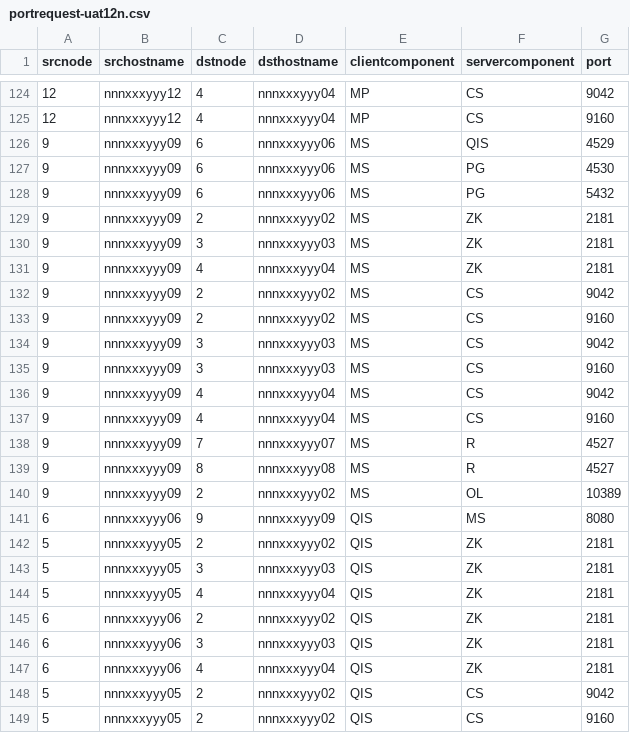
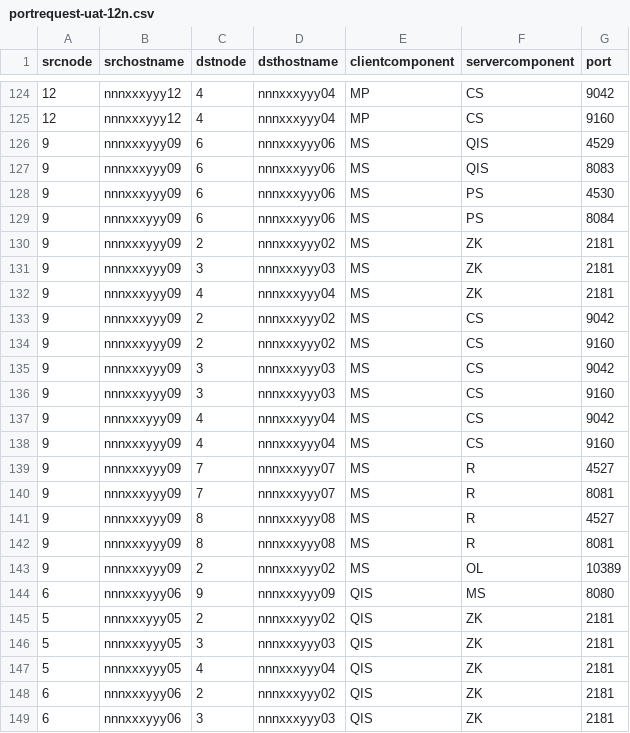
Before and after one commit to yuriylesyuk/etp, a CSV file: examples/portrequest-uat-12n.csv (was examples/portrequest-uat12n.csv), drawn as a sheet; only a part is shown, gaps mark what is left out; the shorter side is filled out with more unchanged rows.

```diff
--- a/examples/portrequest-uat12n.csv
+++ b/examples/portrequest-uat-12n.csv
@@ -126,4 +126,5 @@ srcnode, srchostname, dstnode, dsthostname, clientcomponent, servercomponent, po
 9, nnnxxxyyy09, 6, nnnxxxyyy06, MS, QIS, 4529
-9, nnnxxxyyy09, 6, nnnxxxyyy06, MS, PG, 4530
-9, nnnxxxyyy09, 6, nnnxxxyyy06, MS, PG, 5432
+9, nnnxxxyyy09, 6, nnnxxxyyy06, MS, QIS, 8083
+9, nnnxxxyyy09, 6, nnnxxxyyy06, MS, PS, 4530
+9, nnnxxxyyy09, 6, nnnxxxyyy06, MS, PS, 8084
 9, nnnxxxyyy09, 2, nnnxxxyyy02, MS, ZK, 2181
@@ -138,3 +139,5 @@ srcnode, srchostname, dstnode, dsthostname, clientcomponent, servercomponent, po
 9, nnnxxxyyy09, 7, nnnxxxyyy07, MS, R, 4527
+9, nnnxxxyyy09, 7, nnnxxxyyy07, MS, R, 8081
 9, nnnxxxyyy09, 8, nnnxxxyyy08, MS, R, 4527
+9, nnnxxxyyy09, 8, nnnxxxyyy08, MS, R, 8081
 9, nnnxxxyyy09, 2, nnnxxxyyy02, MS, OL, 10389
```
Also changed, not shown: examples/portrequest-prod-19n.csv, 16 other files.
